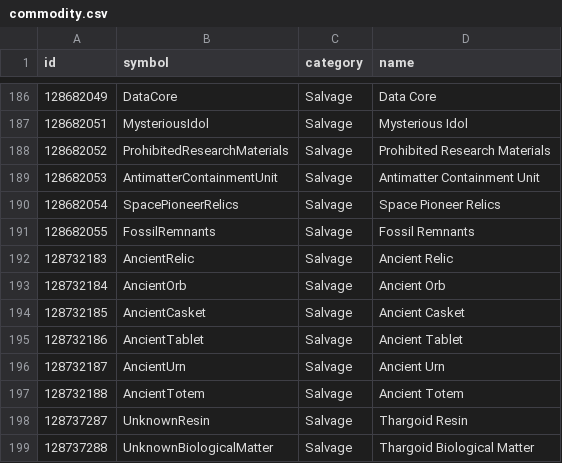
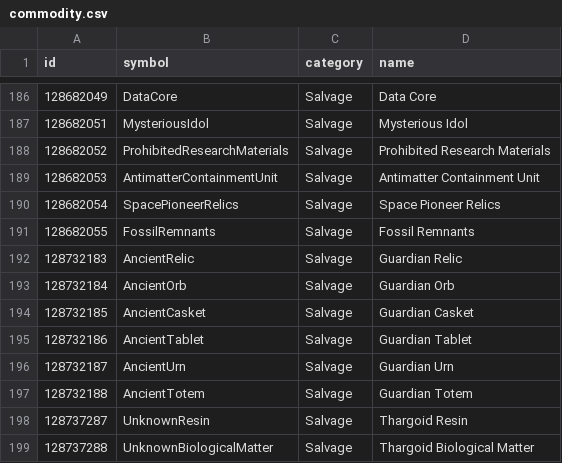
Before and after one commit to EDCD/FDevIDs, a CSV file: commodity.csv, drawn as a sheet; only a part is shown, gaps mark what is left out.

Commit message:
We got a name for the ancients.

```diff
--- a/commodity.csv
+++ b/commodity.csv
@@ -191,8 +191,8 @@ id,symbol,category,name
 128682055,FossilRemnants,Salvage,Fossil Remnants
-128732183,AncientRelic,Salvage,Ancient Relic
-128732184,AncientOrb,Salvage,Ancient Orb
-128732185,AncientCasket,Salvage,Ancient Casket
-128732186,AncientTablet,Salvage,Ancient Tablet
-128732187,AncientUrn,Salvage,Ancient Urn
-128732188,AncientTotem,Salvage,Ancient Totem
+128732183,AncientRelic,Salvage,Guardian Relic
+128732184,AncientOrb,Salvage,Guardian Orb
+128732185,AncientCasket,Salvage,Guardian Casket
+128732186,AncientTablet,Salvage,Guardian Tablet
+128732187,AncientUrn,Salvage,Guardian Urn
+128732188,AncientTotem,Salvage,Guardian Totem
 128737287,UnknownResin,Salvage,Thargoid Resin
```
